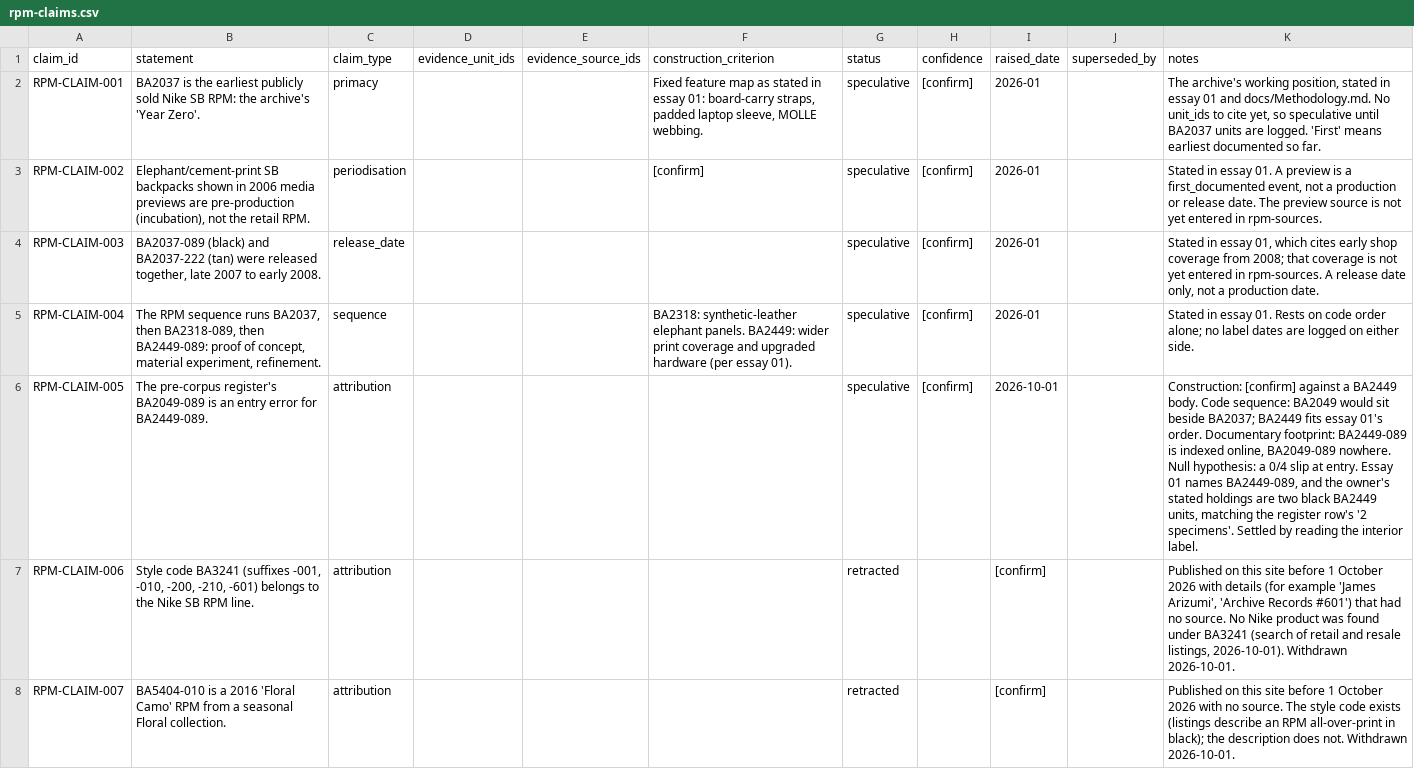
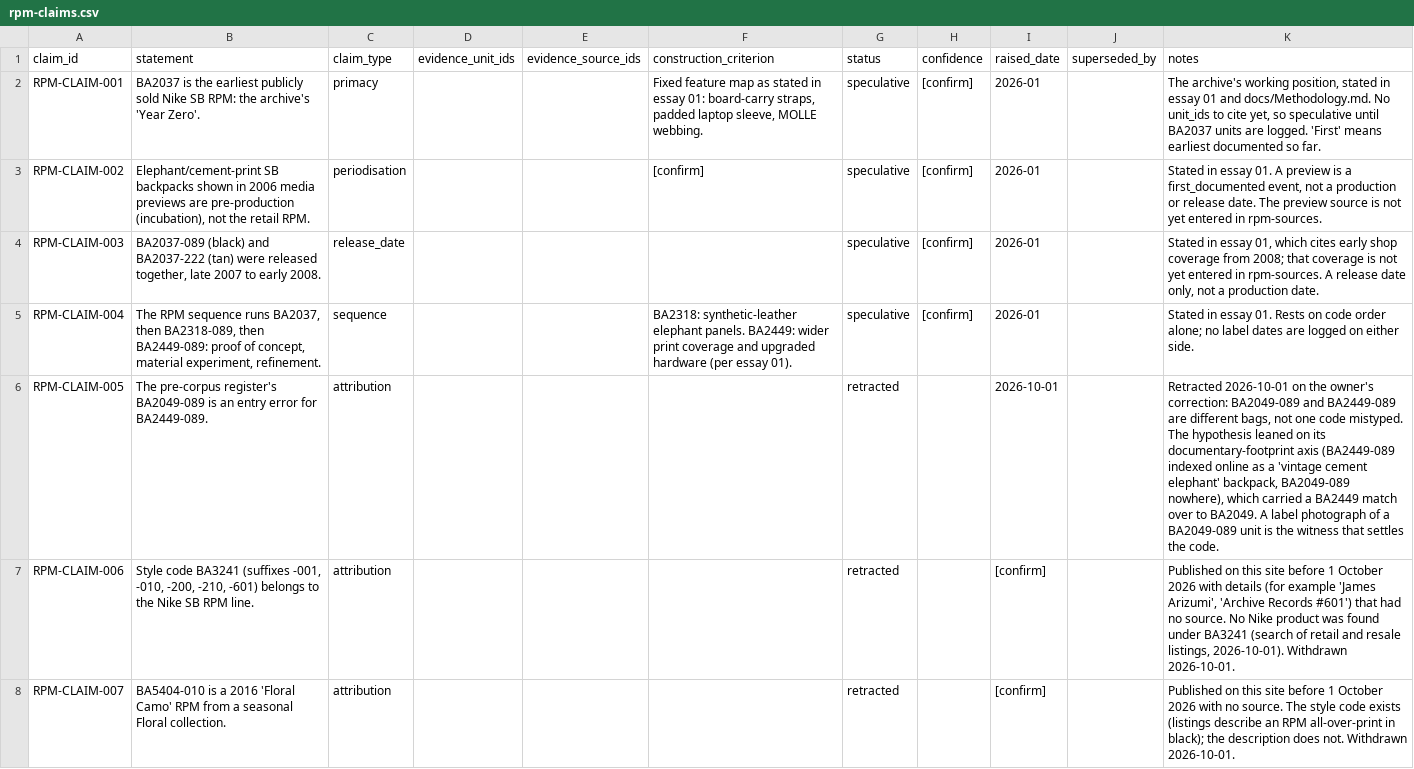
Before and after one commit to tamirsegal1810-byte/rpm-archive, a CSV file: corpus/rpm-claims.csv, drawn as a sheet; only a part is shown; the diff names each change by its address in the sheet, - before the commit and + after, or states it on an @@ line.

```diff
--- a/corpus/rpm-claims.csv
+++ b/corpus/rpm-claims.csv
-G6 (status): speculative
+G6 (status): retracted
-H6 (confidence): [confirm]
+H6 (confidence): (empty)
-K6 (notes): Construction: [confirm] against a BA2449 body. Code sequence: BA2049 would sit beside BA2037; BA2449 fits essay 01's order. Documentary footprint: BA2449-089 is indexed online, BA2049-089 nowhere. Null hypothesis: a 0/4 slip at entry. Essay 01 names BA2449-089, and the owner's stated holdings are two black BA2449 units, matching the register row's '2 specimens'. Settled by reading the interior label.
+K6 (notes): Retracted 2026-10-01 on the owner's correction: BA2049-089 and BA2449-089 are different bags, not one code mistyped. The hypothesis leaned on its documentary-footprint axis (BA2449-089 indexed online as a 'vintage cement elephant' backpack, BA2049-089 nowhere), which carried a BA2449 match over to BA2049. A label photograph of a BA2049-089 unit is the witness that settles the code.
```
Also changed, not shown: corpus/rpm-gaps.csv, legacy/catalog.csv.
